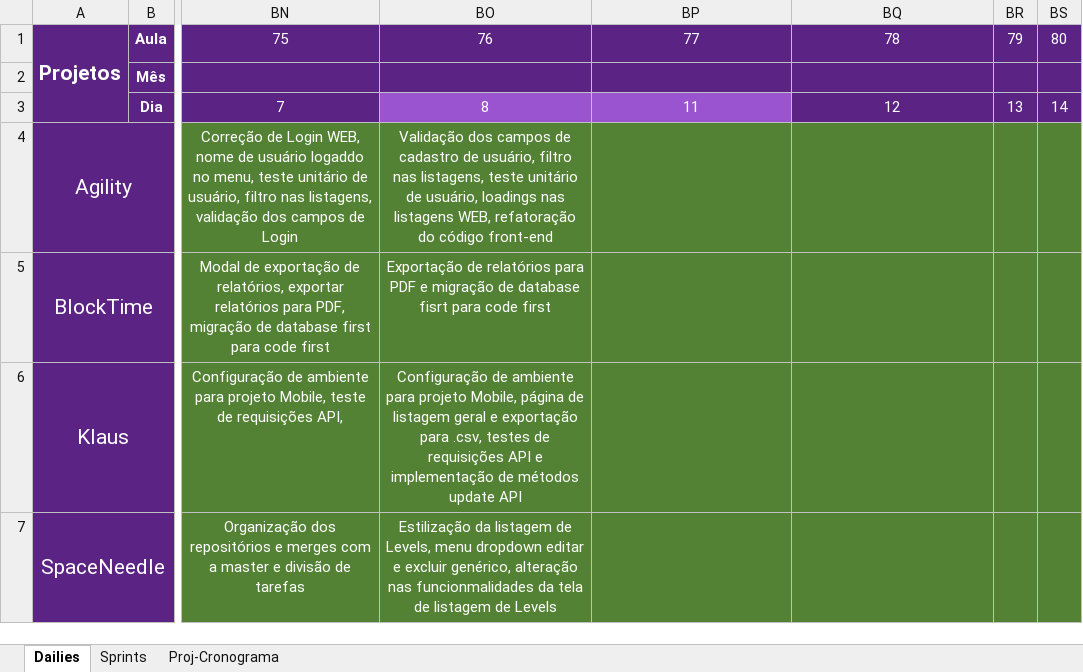
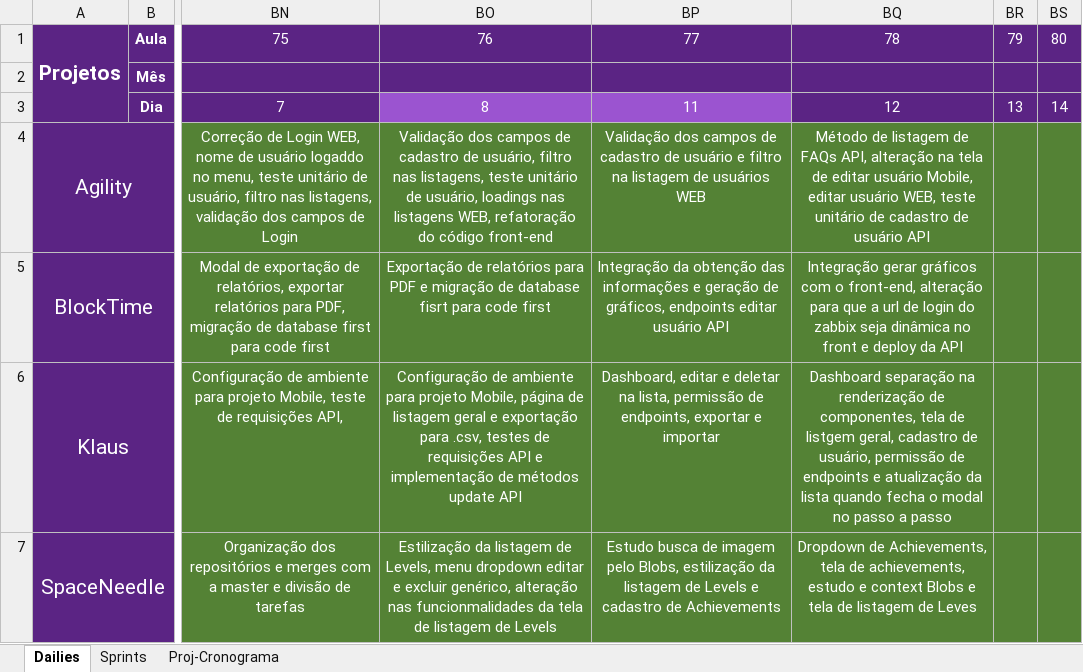
Before and after one commit to Saulomsantos/2s2019-t3-mentoria, an Excel workbook: Cronograma/Projeto_Cronograma_acompanhamento_manha.xlsx, sheet Dailies, drawn as a sheet; only a part is shown, gaps mark what is left out; values as stored, in another font and other column widths than the file's, no borders; the diff names each change by its address in the sheet, - before the commit and + after, or states it on an @@ line.

Commit message:
Adiciona dailies realizadas em 12 e 13-11

```diff
--- a/Cronograma/Projeto_Cronograma_acompanhamento_manha.xlsx (sheet Dailies)
+++ b/Cronograma/Projeto_Cronograma_acompanhamento_manha.xlsx (sheet Dailies)
-BP4: (empty)
+BP4: Validação dos campos de cadastro de usuário e filtro na listagem de usuários WEB
-BQ4: (empty)
+BQ4: Método de listagem de FAQs API, alteração na tela de editar usuário Mobile, editar usuário WEB, teste unitário de cadastro de usuário API
-BP5: (empty)
+BP5: Integração da obtenção das informações e geração de gráficos, endpoints editar usuário API
-BQ5: (empty)
+BQ5: Integração gerar gráficos com o front-end, alteração para que a url de login do zabbix seja dinâmica no front e deploy da API
-BP6: (empty)
+BP6: Dashboard, editar e deletar na lista, permissão de endpoints, exportar e importar
-BQ6: (empty)
+BQ6: Dashboard separação na renderização de componentes, tela de listgem geral, cadastro de usuário, permissão de endpoints e atualização da lista quando fecha o modal no passo a passo
-BP7: (empty)
+BP7: Estudo busca de imagem pelo Blobs, estilização da listagem de Levels e cadastro de Achievements
-BQ7: (empty)
+BQ7: Dropdown de Achievements, tela de achievements, estudo e context Blobs e tela de listagem de Leves
```
